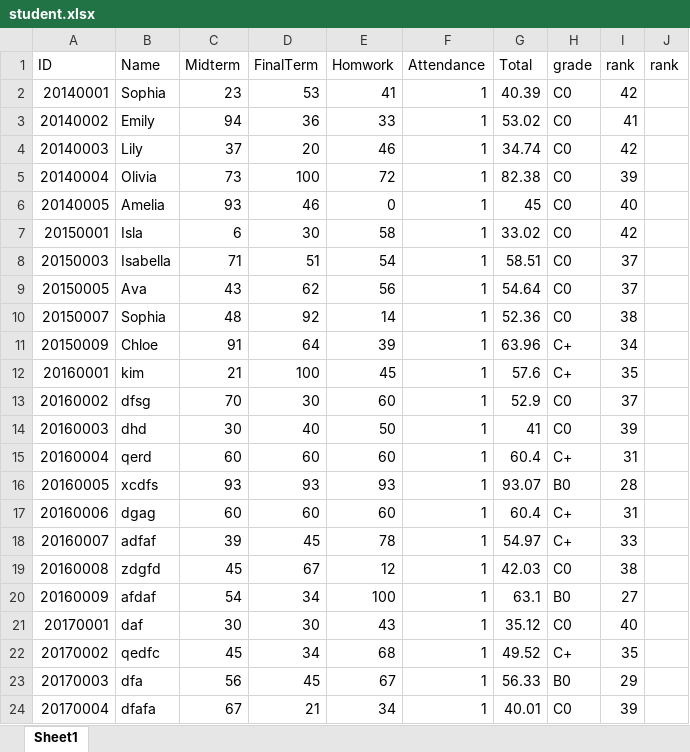
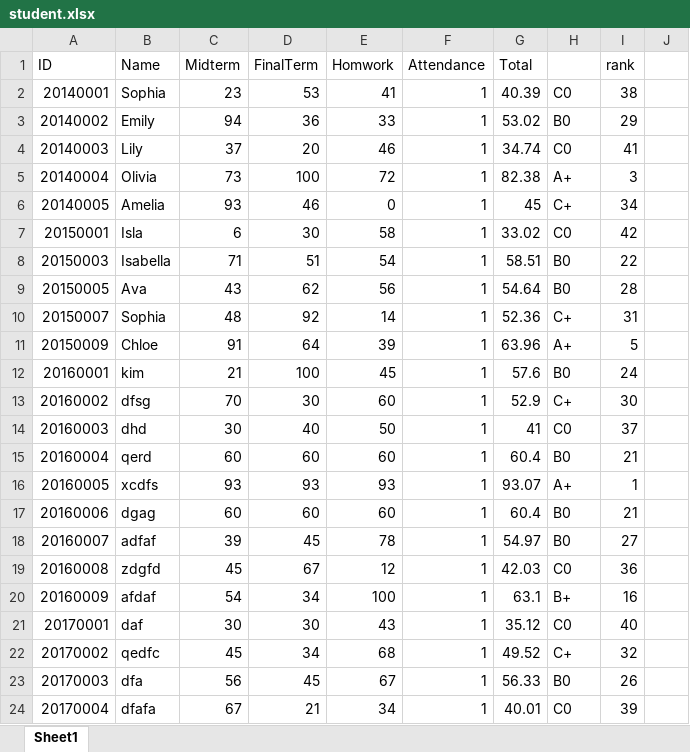
Before and after one commit to youkyoungJung/BigDataProcess, an Excel workbook: HW2/student.xlsx, sheet Sheet1, drawn as a sheet; only a part is shown; values as stored, in another font and other column widths than the file's, no borders; the diff covers the shown part only; the diff names each change by its address in the sheet, - before the commit and + after, or states it on an @@ line.

```diff
--- a/HW2/student.xlsx (sheet Sheet1)
+++ b/HW2/student.xlsx (sheet Sheet1)
-H1: grade
+H1: (empty)
-J1: rank
+J1: (empty)
-I2 (rank): 42
+I2 (rank): 38
-H3: C0
+H3: B0
-I3 (rank): 41
+I3 (rank): 29
-I4 (rank): 42
+I4 (rank): 41
-H5: C0
+H5: A+
-I5 (rank): 39
+I5 (rank): 3
-H6: C0
+H6: C+
-I6 (rank): 40
+I6 (rank): 34
-H8:H9: C0
+H8:H9: B0
-I8 (rank): 37
+I8 (rank): 22
-I9 (rank): 37
+I9 (rank): 28
-H10: C0
+H10: C+
-I10 (rank): 38
+I10 (rank): 31
-H11: C+
+H11: A+
-I11 (rank): 34
+I11 (rank): 5
-H12: C+
+H12: B0
-I12 (rank): 35
+I12 (rank): 24
-H13: C0
+H13: C+
-I13 (rank): 37
+I13 (rank): 30
-I14 (rank): 39
+I14 (rank): 37
-H15: C+
+H15: B0
-I15 (rank): 31
+I15 (rank): 21
-H16: B0
+H16: A+
-I16 (rank): 28
+I16 (rank): 1
-H17:H18: C+
+H17:H18: B0
-I17 (rank): 31
+I17 (rank): 21
-I18 (rank): 33
+I18 (rank): 27
-I19 (rank): 38
+I19 (rank): 36
-H20: B0
+H20: B+
-I20 (rank): 27
+I20 (rank): 16
-I22 (rank): 35
+I22 (rank): 32
-I23 (rank): 29
+I23 (rank): 26
```
Also changed, not shown: 24 edited cells elsewhere in this sheet, 1 other file.
